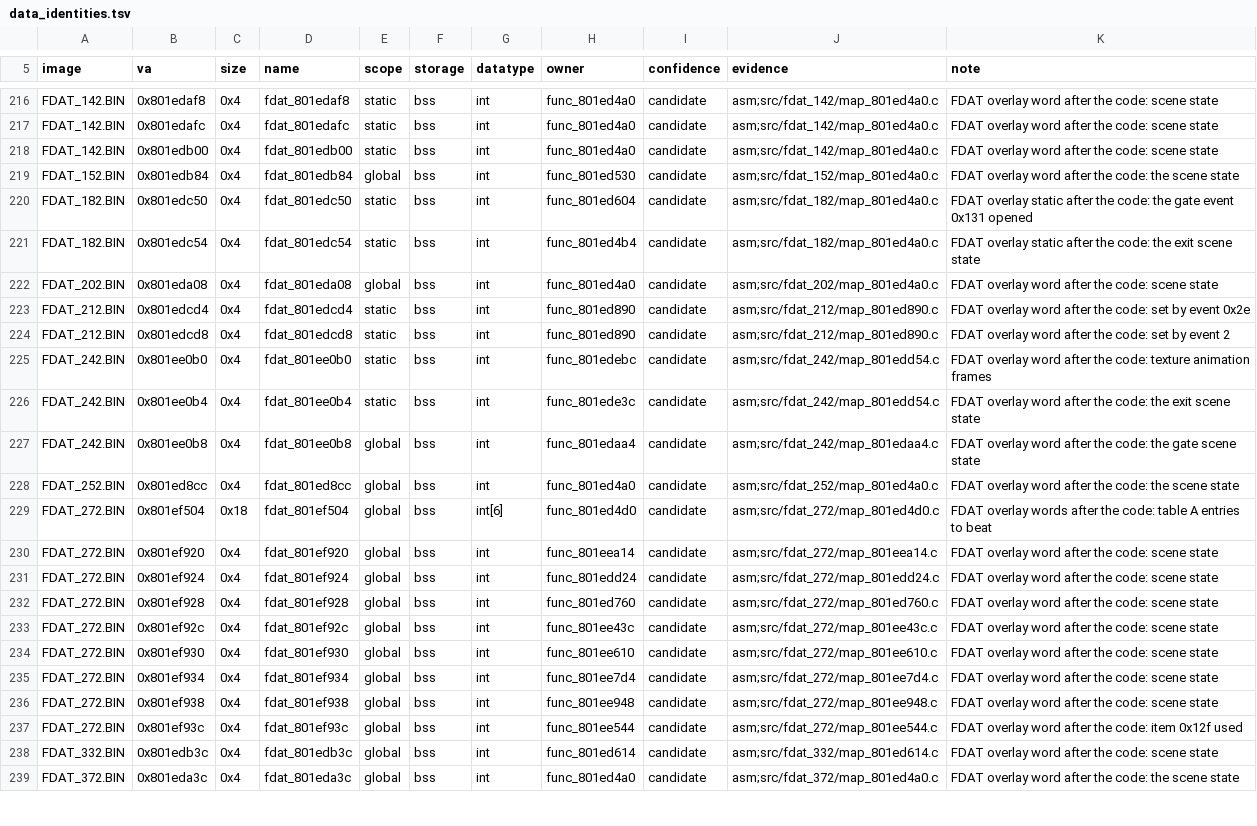
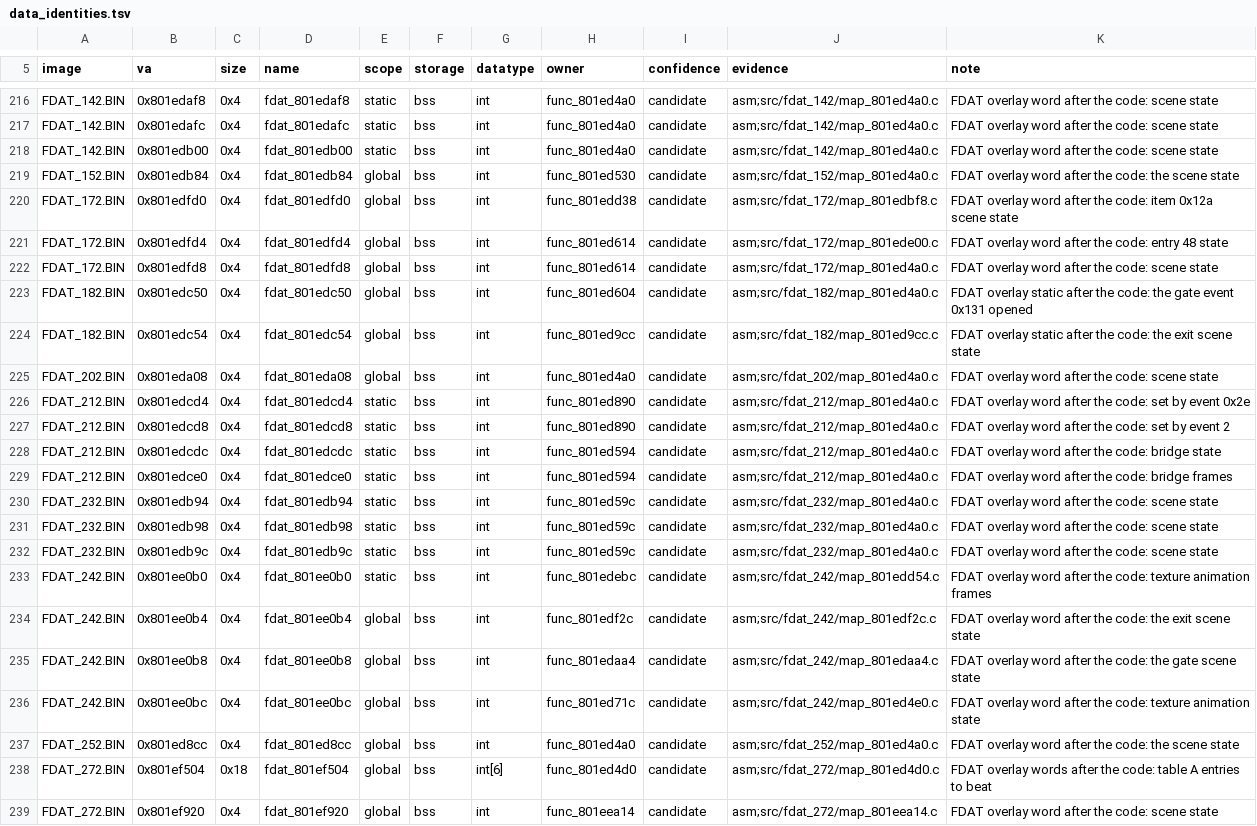
Before and after one commit to Voicedrew11/shadow-tower-decomp, a TSV file: config/retail/data_identities.tsv, drawn as a sheet; only a part is shown, gaps mark what is left out; the shorter side is filled out with more unchanged rows.

```diff
--- a/config/retail/data_identities.tsv
+++ b/config/retail/data_identities.tsv
@@ -219,10 +219,19 @@ FDAT_142.BIN	0x801edb00	0x4	fdat_801edb00	static	bss	int	func_801ed4a0	candidate
 FDAT_152.BIN	0x801edb84	0x4	fdat_801edb84	global	bss	int	func_801ed530	candidate	asm;src/fdat_152/map_801ed4a0.c	FDAT overlay word after the code: the scene state
-FDAT_182.BIN	0x801edc50	0x4	fdat_801edc50	static	bss	int	func_801ed604	candidate	asm;src/fdat_182/map_801ed4a0.c	FDAT overlay static after the code: the gate event 0x131 opened
-FDAT_182.BIN	0x801edc54	0x4	fdat_801edc54	static	bss	int	func_801ed4b4	candidate	asm;src/fdat_182/map_801ed4a0.c	FDAT overlay static after the code: the exit scene state
+FDAT_172.BIN	0x801edfd0	0x4	fdat_801edfd0	global	bss	int	func_801edd38	candidate	asm;src/fdat_172/map_801edbf8.c	FDAT overlay word after the code: item 0x12a scene state
+FDAT_172.BIN	0x801edfd4	0x4	fdat_801edfd4	global	bss	int	func_801ed614	candidate	asm;src/fdat_172/map_801ede00.c	FDAT overlay word after the code: entry 48 state
+FDAT_172.BIN	0x801edfd8	0x4	fdat_801edfd8	global	bss	int	func_801ed614	candidate	asm;src/fdat_172/map_801ed4a0.c	FDAT overlay word after the code: scene state
+FDAT_182.BIN	0x801edc50	0x4	fdat_801edc50	global	bss	int	func_801ed604	candidate	asm;src/fdat_182/map_801ed4a0.c	FDAT overlay static after the code: the gate event 0x131 opened
+FDAT_182.BIN	0x801edc54	0x4	fdat_801edc54	global	bss	int	func_801ed9cc	candidate	asm;src/fdat_182/map_801ed9cc.c	FDAT overlay static after the code: the exit scene state
 FDAT_202.BIN	0x801eda08	0x4	fdat_801eda08	global	bss	int	func_801ed4a0	candidate	asm;src/fdat_202/map_801ed4a0.c	FDAT overlay word after the code: scene state
-FDAT_212.BIN	0x801edcd4	0x4	fdat_801edcd4	static	bss	int	func_801ed890	candidate	asm;src/fdat_212/map_801ed890.c	FDAT overlay word after the code: set by event 0x2e
-FDAT_212.BIN	0x801edcd8	0x4	fdat_801edcd8	static	bss	int	func_801ed890	candidate	asm;src/fdat_212/map_801ed890.c	FDAT overlay word after the code: set by event 2
+FDAT_212.BIN	0x801edcd4	0x4	fdat_801edcd4	static	bss	int	func_801ed890	candidate	asm;src/fdat_212/map_801ed4a0.c	FDAT overlay word after the code: set by event 0x2e
+FDAT_212.BIN	0x801edcd8	0x4	fdat_801edcd8	static	bss	int	func_801ed890	candidate	asm;src/fdat_212/map_801ed4a0.c	FDAT overlay word after the code: set by event 2
+FDAT_212.BIN	0x801edcdc	0x4	fdat_801edcdc	static	bss	int	func_801ed594	candidate	asm;src/fdat_212/map_801ed4a0.c	FDAT overlay word after the code: bridge state
+FDAT_212.BIN	0x801edce0	0x4	fdat_801edce0	static	bss	int	func_801ed594	candidate	asm;src/fdat_212/map_801ed4a0.c	FDAT overlay word after the code: bridge frames
+FDAT_232.BIN	0x801edb94	0x4	fdat_801edb94	static	bss	int	func_801ed59c	candidate	asm;src/fdat_232/map_801ed4a0.c	FDAT overlay word after the code: scene state
+FDAT_232.BIN	0x801edb98	0x4	fdat_801edb98	static	bss	int	func_801ed59c	candidate	asm;src/fdat_232/map_801ed4a0.c	FDAT overlay word after the code: scene state
+FDAT_232.BIN	0x801edb9c	0x4	fdat_801edb9c	static	bss	int	func_801ed59c	candidate	asm;src/fdat_232/map_801ed4a0.c	FDAT overlay word after the code: scene state
 FDAT_242.BIN	0x801ee0b0	0x4	fdat_801ee0b0	static	bss	int	func_801edebc	candidate	asm;src/fdat_242/map_801edd54.c	FDAT overlay word after the code: texture animation frames
-FDAT_242.BIN	0x801ee0b4	0x4	fdat_801ee0b4	static	bss	int	func_801ede3c	candidate	asm;src/fdat_242/map_801edd54.c	FDAT overlay word after the code: the exit scene state
+FDAT_242.BIN	0x801ee0b4	0x4	fdat_801ee0b4	global	bss	int	func_801edf2c	candidate	asm;src/fdat_242/map_801edf2c.c	FDAT overlay word after the code: the exit scene state
 FDAT_242.BIN	0x801ee0b8	0x4	fdat_801ee0b8	global	bss	int	func_801edaa4	candidate	asm;src/fdat_242/map_801edaa4.c	FDAT overlay word after the code: the gate scene state
+FDAT_242.BIN	0x801ee0bc	0x4	fdat_801ee0bc	global	bss	int	func_801ed71c	candidate	asm;src/fdat_242/map_801ed4e0.c	FDAT overlay word after the code: texture animation state
 FDAT_252.BIN	0x801ed8cc	0x4	fdat_801ed8cc	global	bss	int	func_801ed4a0	candidate	asm;src/fdat_252/map_801ed4a0.c	FDAT overlay word after the code: the scene state
```
Also changed, not shown: config/retail/data.tsv, config/retail/data_reservations.tsv, 18 other files.
